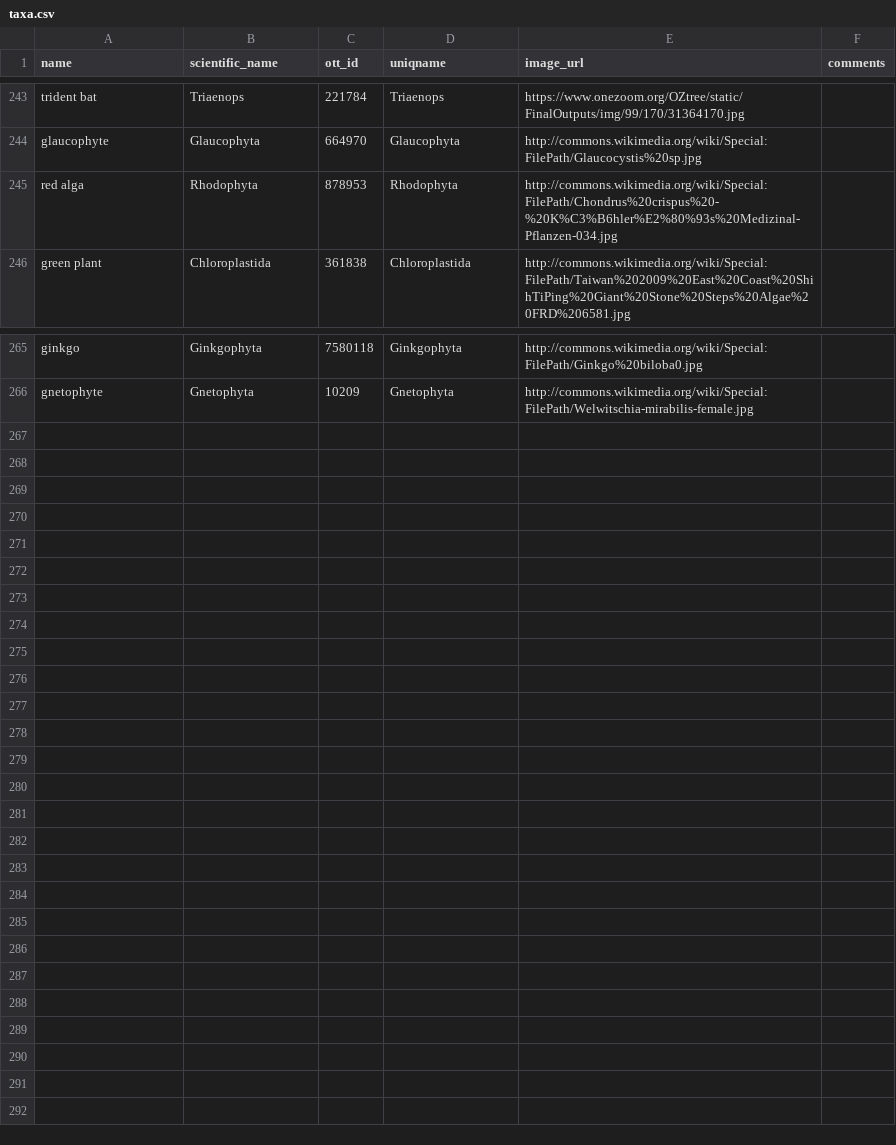
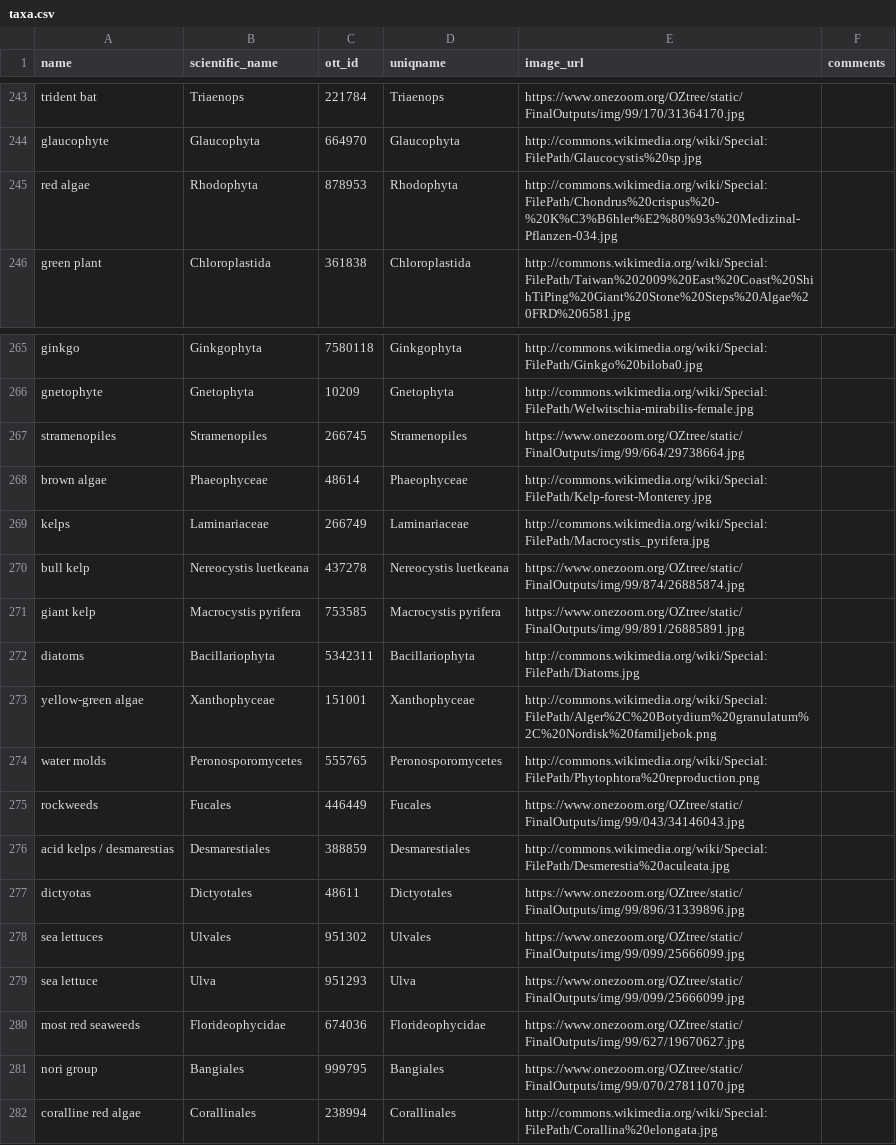
Before and after one commit to jacksonloper/catbunnyrailroad, a CSV file: taxa.csv, drawn as a sheet; only a part is shown, gaps mark what is left out.

```diff
--- a/taxa.csv
+++ b/taxa.csv
@@ -244,3 +244,3 @@ trident bat,Triaenops,221784,Triaenops,https://www.onezoom.org/OZtree/static/Fin
 glaucophyte,Glaucophyta,664970,Glaucophyta,http://commons.wikimedia.org/wiki/Special:FilePath/Glaucocystis%20sp.jpg,
-red alga,Rhodophyta,878953,Rhodophyta,http://commons.wikimedia.org/wiki/Special:FilePath/Chondrus%20crispus%20-%20K%C3%B6hler%E2%80%93s%20Medizinal-Pflanzen-034.jpg,
+red algae,Rhodophyta,878953,Rhodophyta,http://commons.wikimedia.org/wiki/Special:FilePath/Chondrus%20crispus%20-%20K%C3%B6hler%E2%80%93s%20Medizinal-Pflanzen-034.jpg,
 green plant,Chloroplastida,361838,Chloroplastida,http://commons.wikimedia.org/wiki/Special:FilePath/Taiwan%202009%20East%20Coast%20ShihTiPing%20Giant%20Stone%20Steps%20Algae%20FRD%206581.jpg,
@@ -266 +266,17 @@ ginkgo,Ginkgophyta,7580118,Ginkgophyta,http://commons.wikimedia.org/wiki/Special
 gnetophyte,Gnetophyta,10209,Gnetophyta,http://commons.wikimedia.org/wiki/Special:FilePath/Welwitschia-mirabilis-female.jpg,
+stramenopiles,Stramenopiles,266745,Stramenopiles,https://www.onezoom.org/OZtree/static/FinalOutputs/img/99/664/29738664.jpg,
+brown algae,Phaeophyceae,48614,Phaeophyceae,http://commons.wikimedia.org/wiki/Special:FilePath/Kelp-forest-Monterey.jpg,
+kelps,Laminariaceae,266749,Laminariaceae,http://commons.wikimedia.org/wiki/Special:FilePath/Macrocystis_pyrifera.jpg,
+bull kelp,Nereocystis luetkeana,437278,Nereocystis luetkeana,https://www.onezoom.org/OZtree/static/FinalOutputs/img/99/874/26885874.jpg,
+giant kelp,Macrocystis pyrifera,753585,Macrocystis pyrifera,https://www.onezoom.org/OZtree/static/FinalOutputs/img/99/891/26885891.jpg,
+diatoms,Bacillariophyta,5342311,Bacillariophyta,http://commons.wikimedia.org/wiki/Special:FilePath/Diatoms.jpg,
+yellow-green algae,Xanthophyceae,151001,Xanthophyceae,http://commons.wikimedia.org/wiki/Special:FilePath/Alger%2C%20Botydium%20granulatum%2C%20Nordisk%20familjebok.png,
+water molds,Peronosporomycetes,555765,Peronosporomycetes,http://commons.wikimedia.org/wiki/Special:FilePath/Phytophtora%20reproduction.png,
+rockweeds,Fucales,446449,Fucales,https://www.onezoom.org/OZtree/static/FinalOutputs/img/99/043/34146043.jpg,
+acid kelps / desmarestias,Desmarestiales,388859,Desmarestiales,http://commons.wikimedia.org/wiki/Special:FilePath/Desmerestia%20aculeata.jpg,
+dictyotas,Dictyotales,48611,Dictyotales,https://www.onezoom.org/OZtree/static/FinalOutputs/img/99/896/31339896.jpg,
+sea lettuces,Ulvales,951302,Ulvales,https://www.onezoom.org/OZtree/static/FinalOutputs/img/99/099/25666099.jpg,
+sea lettuce,Ulva,951293,Ulva,https://www.onezoom.org/OZtree/static/FinalOutputs/img/99/099/25666099.jpg,
+most red seaweeds,Florideophycidae,674036,Florideophycidae,https://www.onezoom.org/OZtree/static/FinalOutputs/img/99/627/19670627.jpg,
+nori group,Bangiales,999795,Bangiales,https://www.onezoom.org/OZtree/static/FinalOutputs/img/99/070/27811070.jpg,
+coralline red algae,Corallinales,238994,Corallinales,http://commons.wikimedia.org/wiki/Special:FilePath/Corallina%20elongata.jpg,
```
Also changed, not shown: 2 other files.
